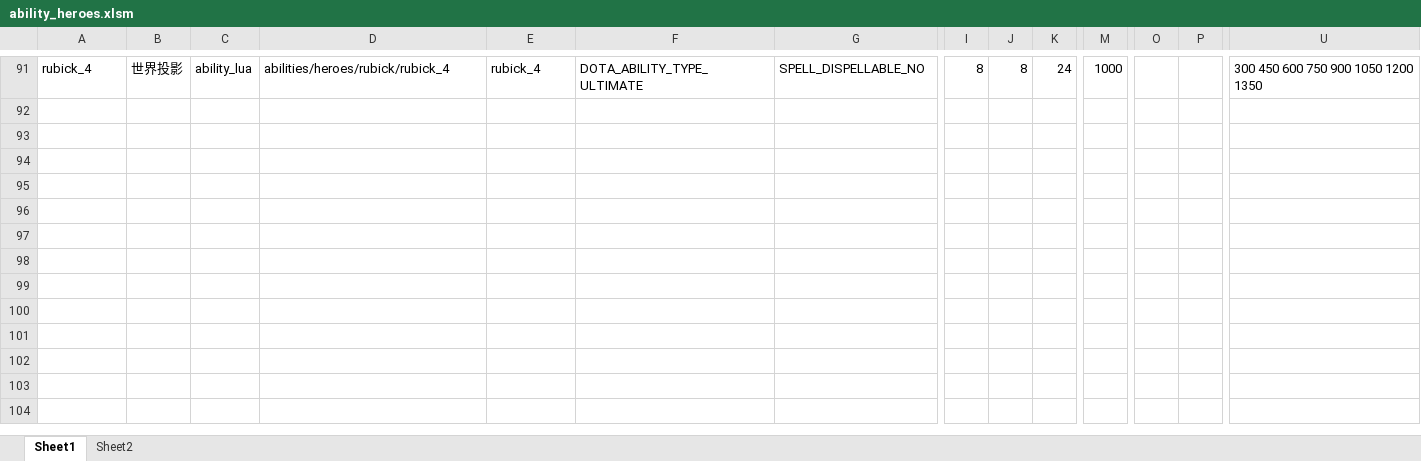
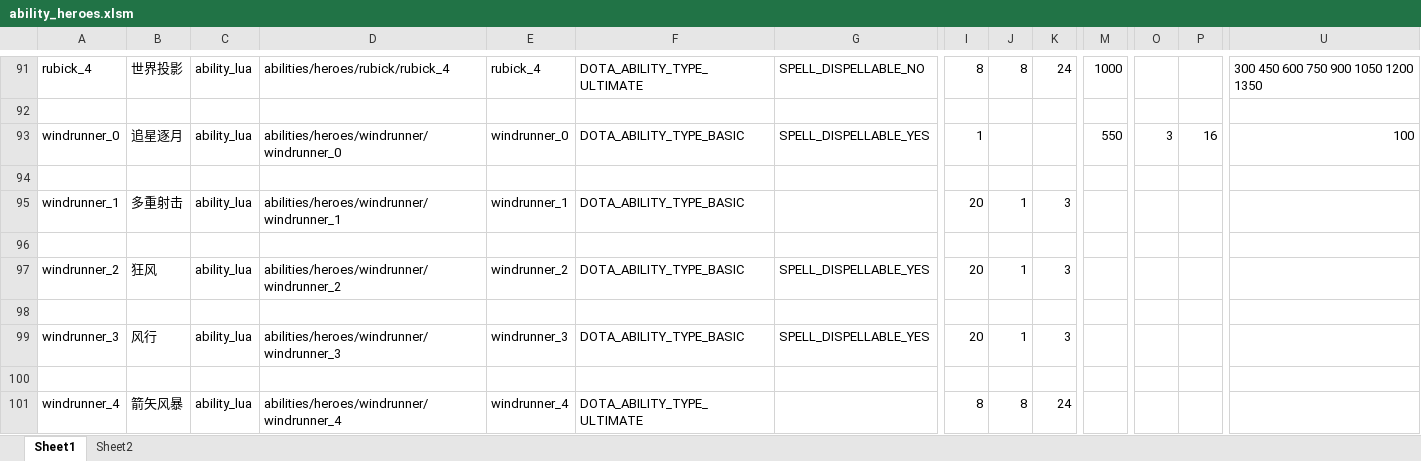
Before and after one commit to BigCiba/GuardingAthena, an Excel workbook: design/3.kv配置表/abilities/ability_heroes.xlsm, sheet Sheet1, drawn as a sheet; only a part is shown, gaps mark what is left out; values as stored, in another font and other column widths than the file's, no cell formats; conditional formats not drawn; rows hold the shown columns only; the diff names each change by its address in the sheet, - before the commit and + after, or states it on an @@ line.

```diff
--- a/design/3.kv配置表/abilities/ability_heroes.xlsm (sheet Sheet1)
+++ b/design/3.kv配置表/abilities/ability_heroes.xlsm (sheet Sheet1)
+row 93: windrunner_0 | 追星逐月 | ability_lua | abilities/heroes/windrunner/windrunner_0 | windrunner_0 | DOTA_ABILITY_TYPE_BASIC | SPELL_DISPELLABLE_YES | 1 |  |  | 550 | 3 | 16 | 100
+row 94: (empty)
+row 95: windrunner_1 | 多重射击 | ability_lua | abilities/heroes/windrunner/windrunner_1 | windrunner_1 | DOTA_ABILITY_TYPE_BASIC |  | 20 | 1 | 3
+row 96: (empty)
+row 97: windrunner_2 | 狂风 | ability_lua | abilities/heroes/windrunner/windrunner_2 | windrunner_2 | DOTA_ABILITY_TYPE_BASIC | SPELL_DISPELLABLE_YES | 20 | 1 | 3
+row 98: (empty)
+row 99: windrunner_3 | 风行 | ability_lua | abilities/heroes/windrunner/windrunner_3 | windrunner_3 | DOTA_ABILITY_TYPE_BASIC | SPELL_DISPELLABLE_YES | 20 | 1 | 3
+row 100: (empty)
+row 101: windrunner_4 | 箭矢风暴 | ability_lua | abilities/heroes/windrunner/windrunner_4 | windrunner_4 | DOTA_ABILITY_TYPE_ULTIMATE |  | 8 | 8 | 24
```
Also changed, not shown: sheet Sheet2, cell formats, 13 other files.
